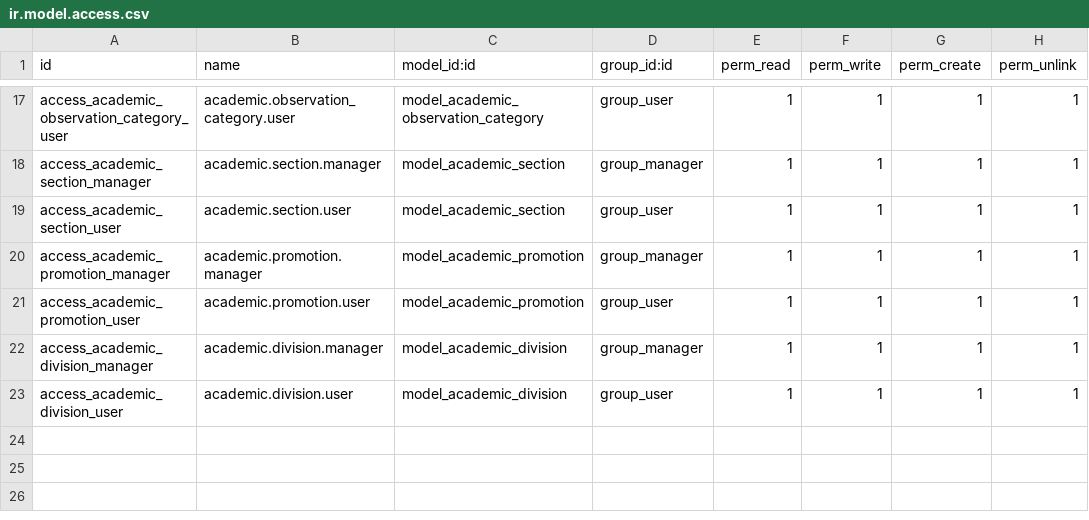
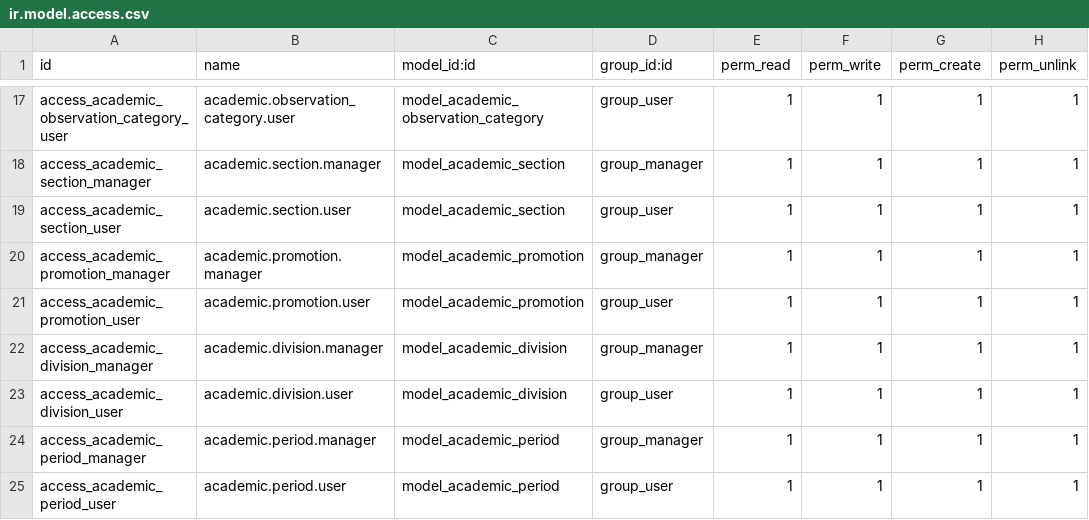
Before and after one commit to ingadhoc/odoo-academic, a CSV file: addons/academic/security/ir.model.access.csv, drawn as a sheet; only a part is shown, gaps mark what is left out.

Commit message:
ADD periods and wizard for dashboard

```diff
--- a/addons/academic/security/ir.model.access.csv
+++ b/addons/academic/security/ir.model.access.csv
@@ -23 +23,3 @@
 "access_academic_division_user","academic.division.user","model_academic_division","group_user",1,1,1,1
+"access_academic_period_manager","academic.period.manager","model_academic_period","group_manager",1,1,1,1
+"access_academic_period_user","academic.period.user","model_academic_period","group_user",1,1,1,1
```
Also changed, not shown: 15 other files.
